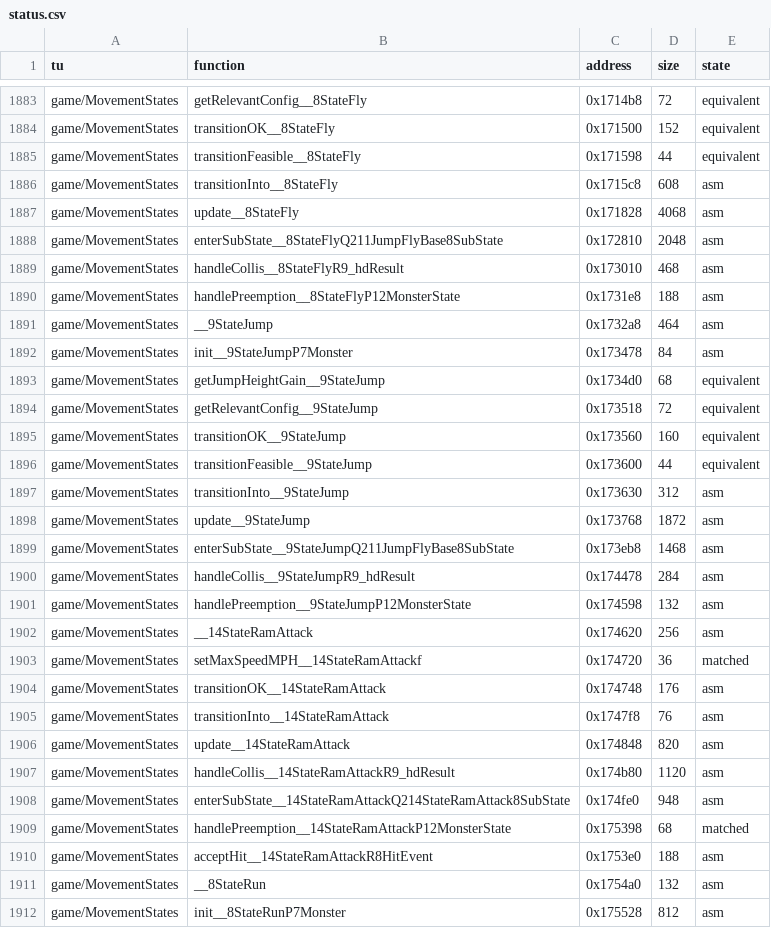
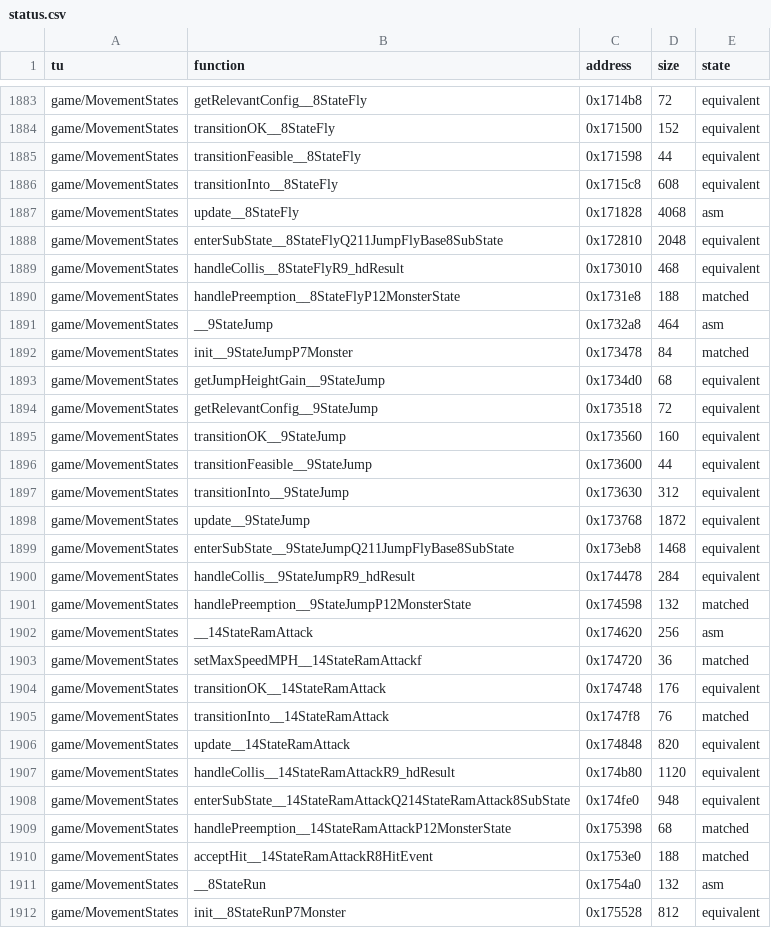
Before and after one commit to sightama/wotlane, a CSV file: config/status.csv, drawn as a sheet; only a part is shown, gaps mark what is left out; the diff covers the shown part only.

```diff
--- a/config/status.csv
+++ b/config/status.csv
@@ -1885,9 +1885,9 @@ game/MovementStates,transitionOK__8StateFly,0x171500,152,equivalent
 game/MovementStates,transitionFeasible__8StateFly,0x171598,44,equivalent
-game/MovementStates,transitionInto__8StateFly,0x1715c8,608,asm
+game/MovementStates,transitionInto__8StateFly,0x1715c8,608,equivalent
 game/MovementStates,update__8StateFly,0x171828,4068,asm
-game/MovementStates,enterSubState__8StateFlyQ211JumpFlyBase8SubState,0x172810,2048,asm
-game/MovementStates,handleCollis__8StateFlyR9_hdResult,0x173010,468,asm
-game/MovementStates,handlePreemption__8StateFlyP12MonsterState,0x1731e8,188,asm
+game/MovementStates,enterSubState__8StateFlyQ211JumpFlyBase8SubState,0x172810,2048,equivalent
+game/MovementStates,handleCollis__8StateFlyR9_hdResult,0x173010,468,equivalent
+game/MovementStates,handlePreemption__8StateFlyP12MonsterState,0x1731e8,188,matched
 game/MovementStates,__9StateJump,0x1732a8,464,asm
-game/MovementStates,init__9StateJumpP7Monster,0x173478,84,asm
+game/MovementStates,init__9StateJumpP7Monster,0x173478,84,matched
 game/MovementStates,getJumpHeightGain__9StateJump,0x1734d0,68,equivalent
@@ -1896,17 +1896,17 @@ game/MovementStates,transitionOK__9StateJump,0x173560,160,equivalent
 game/MovementStates,transitionFeasible__9StateJump,0x173600,44,equivalent
-game/MovementStates,transitionInto__9StateJump,0x173630,312,asm
-game/MovementStates,update__9StateJump,0x173768,1872,asm
-game/MovementStates,enterSubState__9StateJumpQ211JumpFlyBase8SubState,0x173eb8,1468,asm
-game/MovementStates,handleCollis__9StateJumpR9_hdResult,0x174478,284,asm
-game/MovementStates,handlePreemption__9StateJumpP12MonsterState,0x174598,132,asm
+game/MovementStates,transitionInto__9StateJump,0x173630,312,equivalent
+game/MovementStates,update__9StateJump,0x173768,1872,equivalent
+game/MovementStates,enterSubState__9StateJumpQ211JumpFlyBase8SubState,0x173eb8,1468,equivalent
+game/MovementStates,handleCollis__9StateJumpR9_hdResult,0x174478,284,equivalent
+game/MovementStates,handlePreemption__9StateJumpP12MonsterState,0x174598,132,matched
 game/MovementStates,__14StateRamAttack,0x174620,256,asm
 game/MovementStates,setMaxSpeedMPH__14StateRamAttackf,0x174720,36,matched
-game/MovementStates,transitionOK__14StateRamAttack,0x174748,176,asm
-game/MovementStates,transitionInto__14StateRamAttack,0x1747f8,76,asm
-game/MovementStates,update__14StateRamAttack,0x174848,820,asm
-game/MovementStates,handleCollis__14StateRamAttackR9_hdResult,0x174b80,1120,asm
-game/MovementStates,enterSubState__14StateRamAttackQ214StateRamAttack8SubState,0x174fe0,948,asm
+game/MovementStates,transitionOK__14StateRamAttack,0x174748,176,equivalent
+game/MovementStates,transitionInto__14StateRamAttack,0x1747f8,76,matched
+game/MovementStates,update__14StateRamAttack,0x174848,820,equivalent
+game/MovementStates,handleCollis__14StateRamAttackR9_hdResult,0x174b80,1120,equivalent
+game/MovementStates,enterSubState__14StateRamAttackQ214StateRamAttack8SubState,0x174fe0,948,equivalent
 game/MovementStates,handlePreemption__14StateRamAttackP12MonsterState,0x175398,68,matched
-game/MovementStates,acceptHit__14StateRamAttackR8HitEvent,0x1753e0,188,asm
+game/MovementStates,acceptHit__14StateRamAttackR8HitEvent,0x1753e0,188,matched
 game/MovementStates,__8StateRun,0x1754a0,132,asm
-game/MovementStates,init__8StateRunP7Monster,0x175528,812,asm
+game/MovementStates,init__8StateRunP7Monster,0x175528,812,equivalent
```
Also changed, not shown: 52 edited cells elsewhere in this file, 2 other files.
